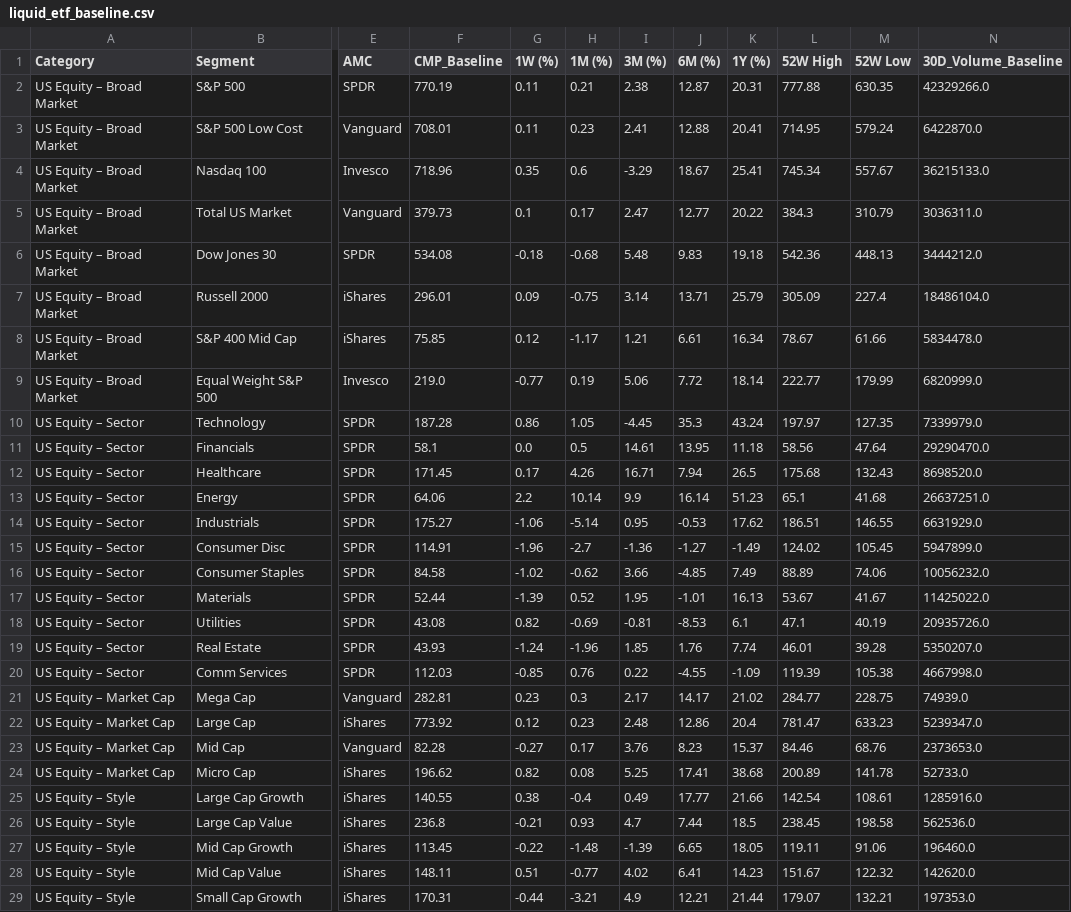
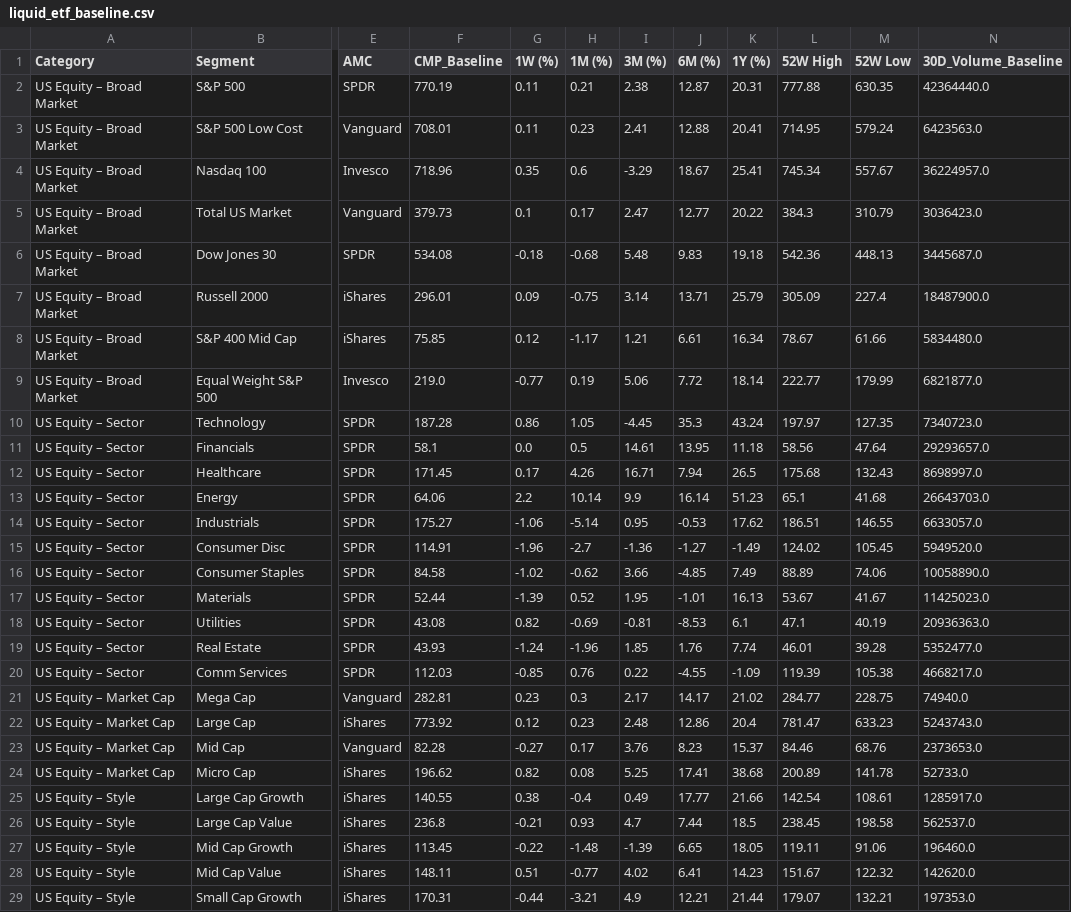
Before and after one commit to RightHorizons/landing-page-, a CSV file: data/liquid_etf_baseline.csv, drawn as a sheet; only a part is shown, gaps mark what is left out; the diff covers the shown part only; the diff names each change by its address in the sheet, - before the commit and + after, or states it on an @@ line.

```diff
--- a/data/liquid_etf_baseline.csv
+++ b/data/liquid_etf_baseline.csv
-N2 (30D_Volume_Baseline): 42329266.0
+N2 (30D_Volume_Baseline): 42364440.0
-N3 (30D_Volume_Baseline): 6422870.0
+N3 (30D_Volume_Baseline): 6423563.0
-N4 (30D_Volume_Baseline): 36215133.0
+N4 (30D_Volume_Baseline): 36224957.0
-N5 (30D_Volume_Baseline): 3036311.0
+N5 (30D_Volume_Baseline): 3036423.0
-N6 (30D_Volume_Baseline): 3444212.0
+N6 (30D_Volume_Baseline): 3445687.0
-N7 (30D_Volume_Baseline): 18486104.0
+N7 (30D_Volume_Baseline): 18487900.0
-N8 (30D_Volume_Baseline): 5834478.0
+N8 (30D_Volume_Baseline): 5834480.0
-N9 (30D_Volume_Baseline): 6820999.0
+N9 (30D_Volume_Baseline): 6821877.0
-N10 (30D_Volume_Baseline): 7339979.0
+N10 (30D_Volume_Baseline): 7340723.0
-N11 (30D_Volume_Baseline): 29290470.0
+N11 (30D_Volume_Baseline): 29293657.0
-N12 (30D_Volume_Baseline): 8698520.0
+N12 (30D_Volume_Baseline): 8698997.0
-N13 (30D_Volume_Baseline): 26637251.0
+N13 (30D_Volume_Baseline): 26643703.0
-N14 (30D_Volume_Baseline): 6631929.0
+N14 (30D_Volume_Baseline): 6633057.0
-N15 (30D_Volume_Baseline): 5947899.0
+N15 (30D_Volume_Baseline): 5949520.0
-N16 (30D_Volume_Baseline): 10056232.0
+N16 (30D_Volume_Baseline): 10058890.0
-N17 (30D_Volume_Baseline): 11425022.0
+N17 (30D_Volume_Baseline): 11425023.0
-N18 (30D_Volume_Baseline): 20935726.0
+N18 (30D_Volume_Baseline): 20936363.0
-N19 (30D_Volume_Baseline): 5350207.0
+N19 (30D_Volume_Baseline): 5352477.0
-N20 (30D_Volume_Baseline): 4667998.0
+N20 (30D_Volume_Baseline): 4668217.0
-N21 (30D_Volume_Baseline): 74939.0
+N21 (30D_Volume_Baseline): 74940.0
-N22 (30D_Volume_Baseline): 5239347.0
+N22 (30D_Volume_Baseline): 5243743.0
-N25 (30D_Volume_Baseline): 1285916.0
+N25 (30D_Volume_Baseline): 1285917.0
-N26 (30D_Volume_Baseline): 562536.0
+N26 (30D_Volume_Baseline): 562537.0
```
Also changed, not shown: 110 edited cells elsewhere in this file.
